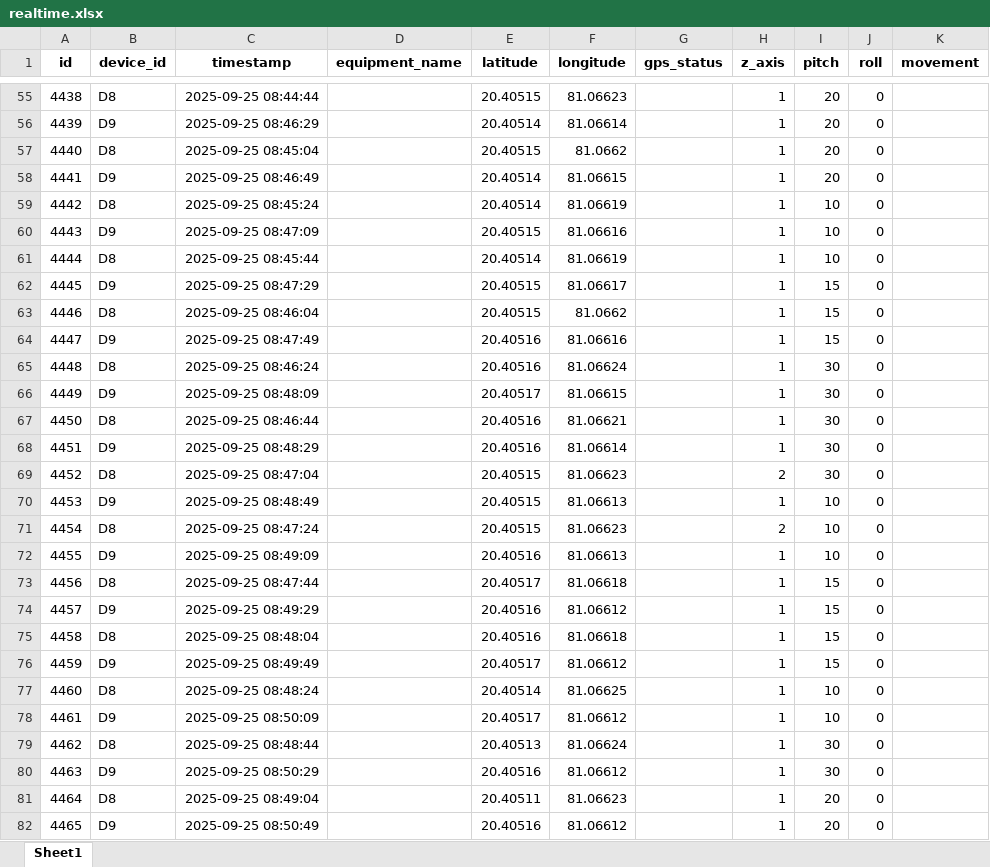
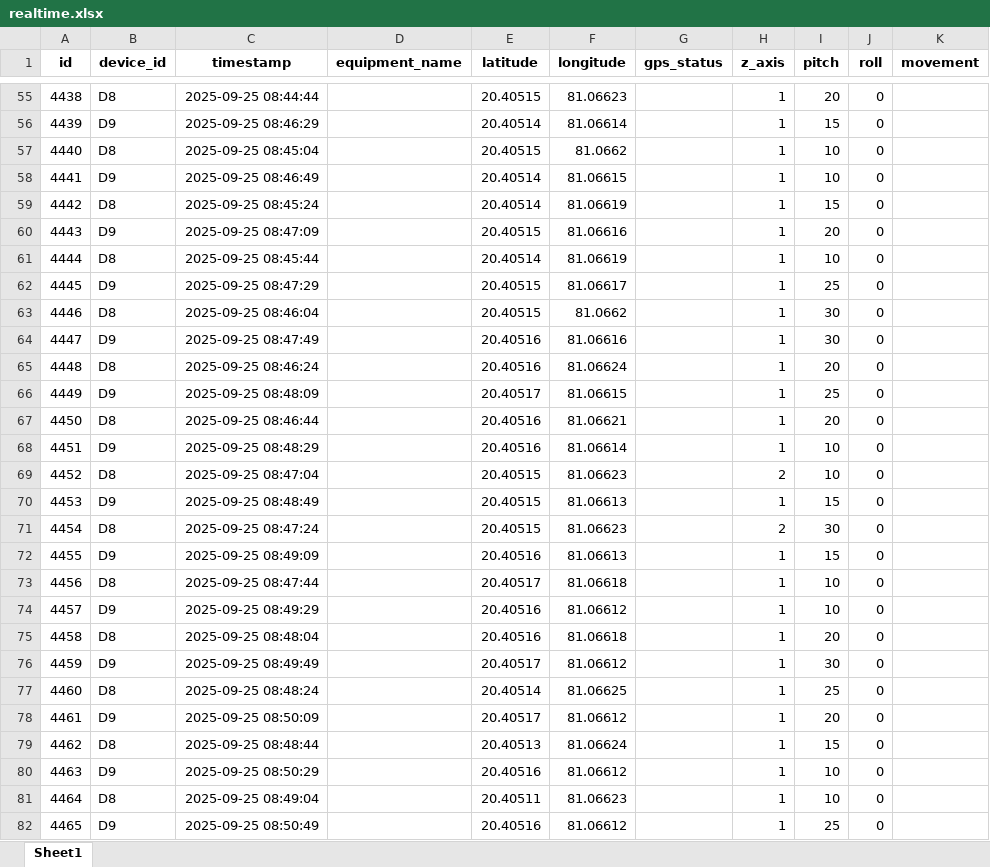
Before and after one commit to Haritha-200016/backend-, an Excel workbook: pythonproject/src/realtime.xlsx, sheet Sheet1, drawn as a sheet; only a part is shown, gaps mark what is left out; values as stored, in another font and other column widths than the file's, no borders; charts and pictures not drawn; the diff covers the shown part only; the diff names each change by its address in the sheet, - before the commit and + after, or states it on an @@ line.

```diff
--- a/pythonproject/src/realtime.xlsx (sheet Sheet1)
+++ b/pythonproject/src/realtime.xlsx (sheet Sheet1)
-I56 (pitch): 20
+I56 (pitch): 15
-I57:I58 (pitch): 20
+I57:I58 (pitch): 10
-I59 (pitch): 10
+I59 (pitch): 15
-I60 (pitch): 10
+I60 (pitch): 20
-I62 (pitch): 15
+I62 (pitch): 25
-I63:I64 (pitch): 15
+I63:I64 (pitch): 30
-I65 (pitch): 30
+I65 (pitch): 20
-I66 (pitch): 30
+I66 (pitch): 25
-I67 (pitch): 30
+I67 (pitch): 20
-I68:I69 (pitch): 30
+I68:I69 (pitch): 10
-I70 (pitch): 10
+I70 (pitch): 15
-I71 (pitch): 10
+I71 (pitch): 30
-I72 (pitch): 10
+I72 (pitch): 15
-I73:I74 (pitch): 15
+I73:I74 (pitch): 10
-I75 (pitch): 15
+I75 (pitch): 20
-I76 (pitch): 15
+I76 (pitch): 30
-I77 (pitch): 10
+I77 (pitch): 25
-I78 (pitch): 10
+I78 (pitch): 20
-I79 (pitch): 30
+I79 (pitch): 15
-I80 (pitch): 30
+I80 (pitch): 10
-I81 (pitch): 20
+I81 (pitch): 10
-I82 (pitch): 20
+I82 (pitch): 25
```
Also changed, not shown: 129 removed rows and 406 edited cells elsewhere in this sheet.
